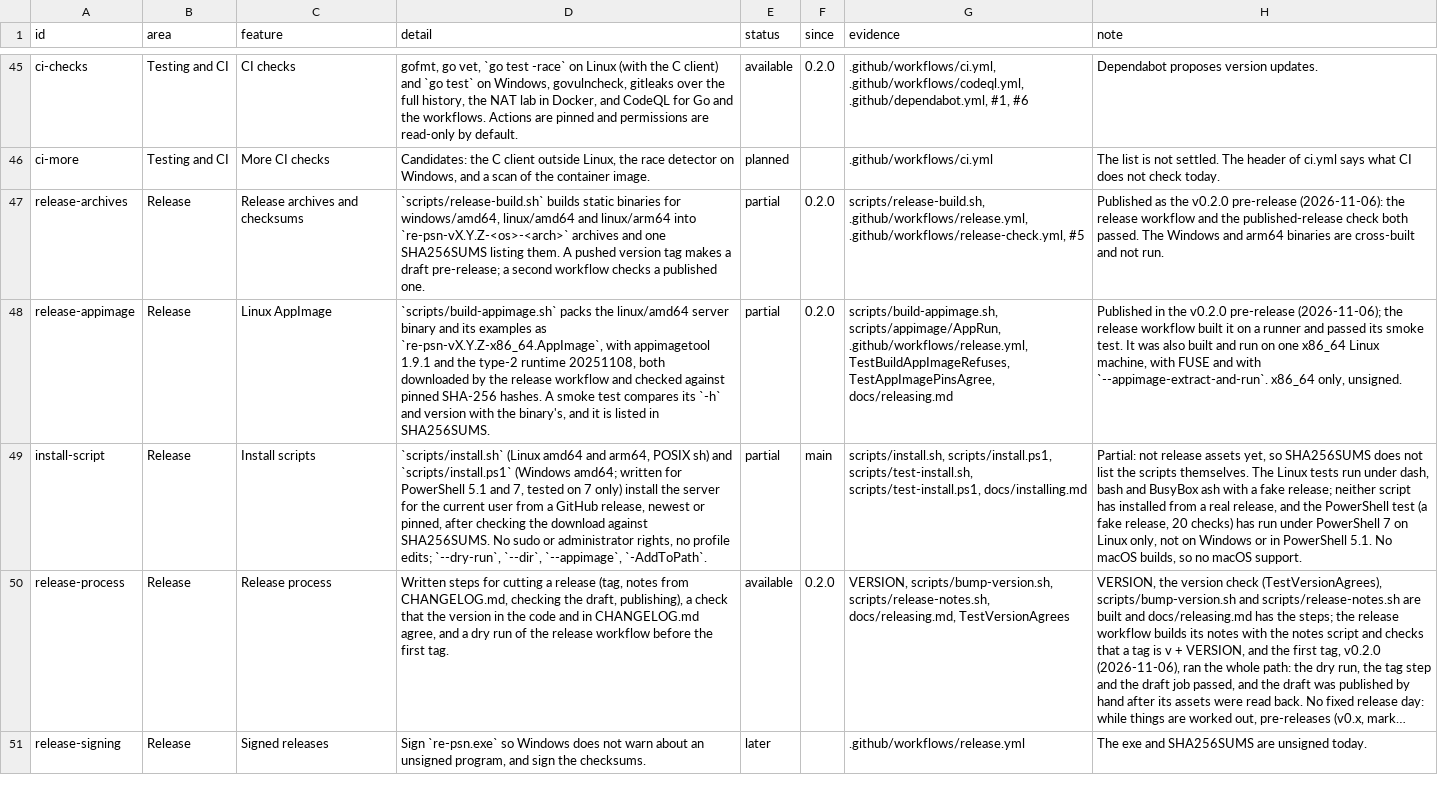
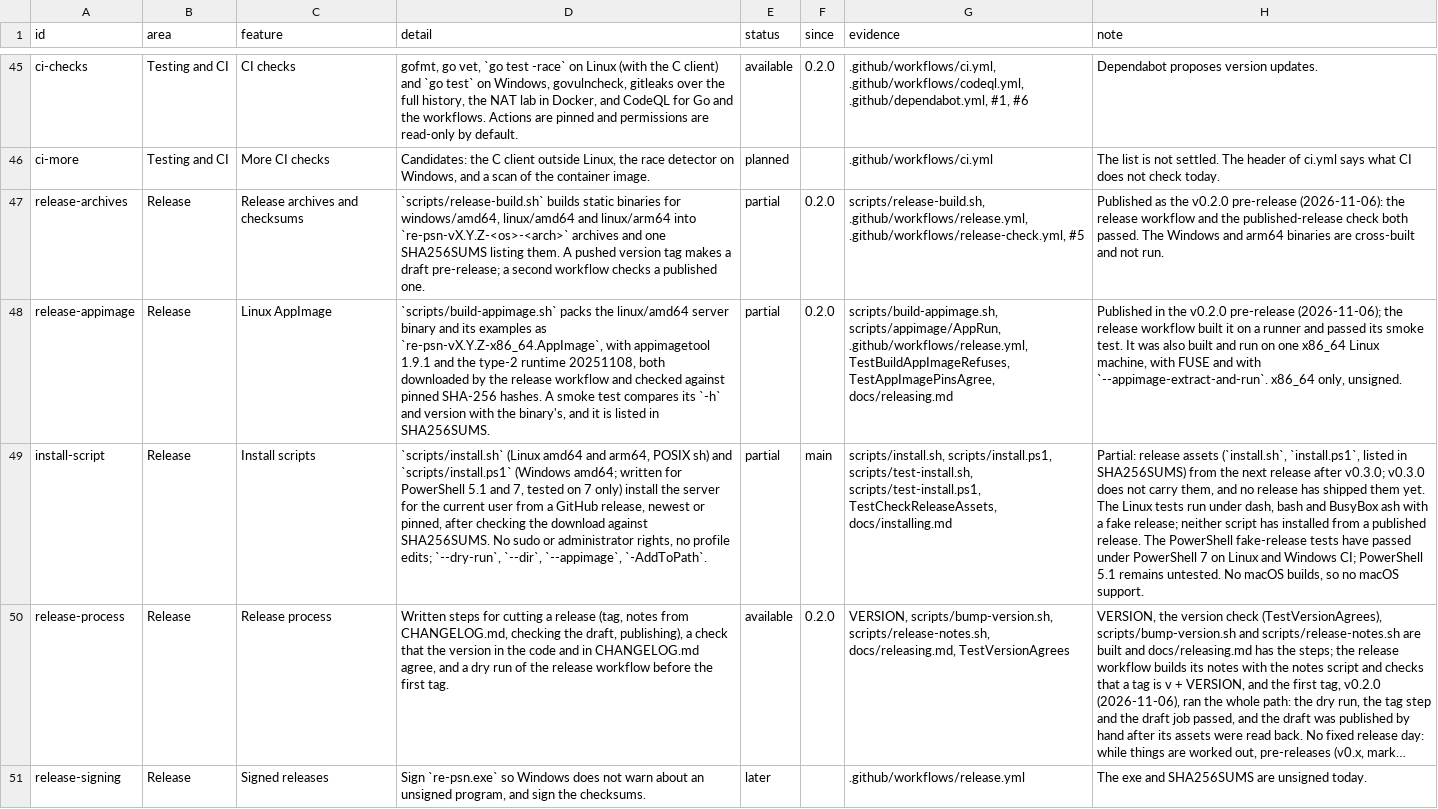
Before and after one commit to Tzeentchnet/re-psn, a TSV file: docs/features.tsv, drawn as a sheet; only a part is shown, gaps mark what is left out; long unchanged cells end in …; the diff names each change by its address in the sheet, - before the commit and + after, or states it on an @@ line.

Commit message:
Release: include installer scripts and checksums
Ship both installer scripts beside the archives and verify their bytes and checksum coverage. Preserve checks for historical five-file releases and test the metadata and tagged-script comparison steps.

```diff
--- a/docs/features.tsv
+++ b/docs/features.tsv
-G49 (evidence): …scripts/test-install.sh, scripts/test-install.ps1, docs/installing.md
+G49 (evidence): …scripts/test-install.sh, scripts/test-install.ps1, TestCheckReleaseAssets, docs/installing.md
-H49 (note): Partial: not release assets yet, so SHA256SUMS does not list the scripts themselves. The Linux tests run under dash, bash and BusyBox ash with a fake release; neither script has installed from a real release, and the PowerShell test (a fake release, 20 checks) has run under PowerShell 7 on Linux only, not on Windows or in PowerShell 5.1. No macOS…
+H49 (note): Partial: release assets (`install.sh`, `install.ps1`, listed in SHA256SUMS) from the next release after v0.3.0; v0.3.0 does not carry them, and no release has shipped them yet. The Linux tests run under dash, bash and BusyBox ash with a fake release; neither script has installed from a published release. The PowerShell fake-release tests have passed under PowerShell 7 on Linux and Windows CI; PowerShell 5.1 remains untested. No macOS…
```
Also changed, not shown: 13 other files.
